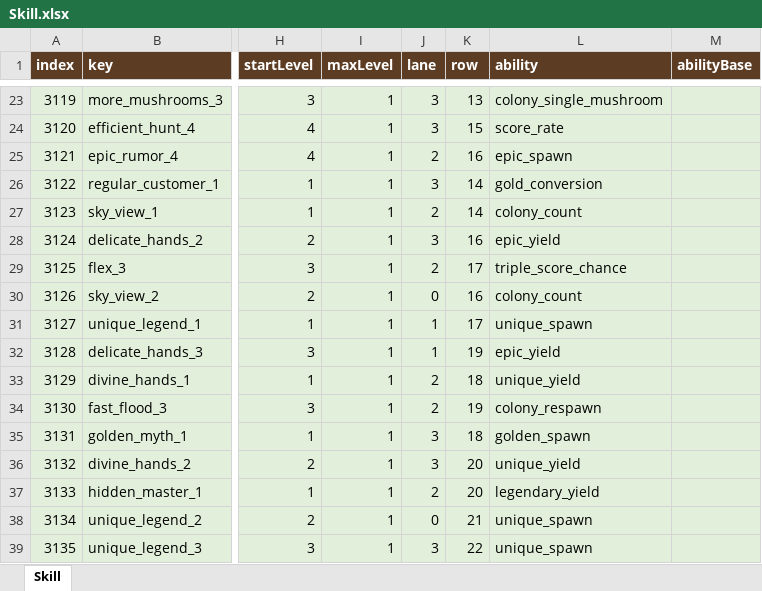
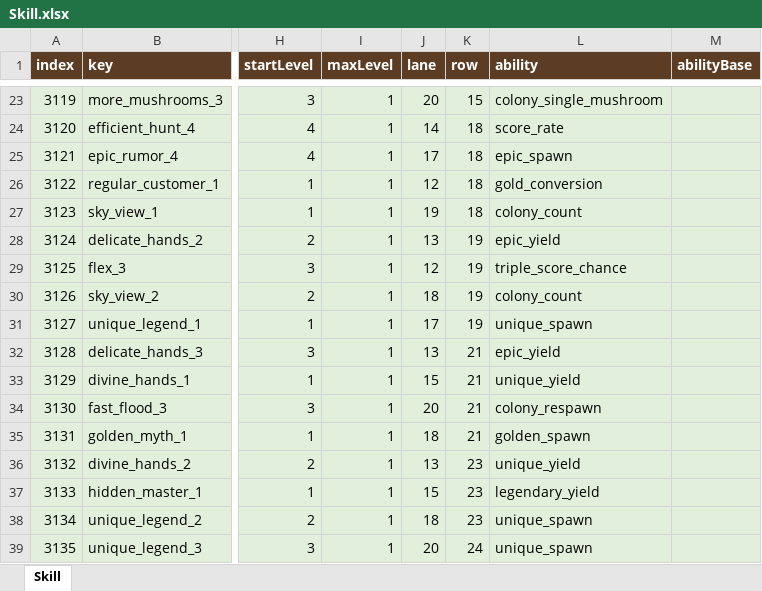
Before and after one commit to LKH1134/MMM_Mobile, an Excel workbook: Assets/Data/Tables/Skill.xlsx, sheet Skill, drawn as a sheet; only a part is shown, gaps mark what is left out; values as stored, in another font and other column widths than the file's, no borders; the diff covers the shown part only; the diff names each change by its address in the sheet, - before the commit and + after, or states it on an @@ line.

```diff
--- a/Assets/Data/Tables/Skill.xlsx (sheet Skill)
+++ b/Assets/Data/Tables/Skill.xlsx (sheet Skill)
-J23 (lane): 3
+J23 (lane): 20
-K23 (row): 13
+K23 (row): 15
-J24 (lane): 3
+J24 (lane): 14
-K24 (row): 15
+K24 (row): 18
-J25 (lane): 2
+J25 (lane): 17
-K25 (row): 16
+K25 (row): 18
-J26 (lane): 3
+J26 (lane): 12
-K26:K27 (row): 14
+K26:K27 (row): 18
-J27 (lane): 2
+J27 (lane): 19
-J28 (lane): 3
+J28 (lane): 13
-K28 (row): 16
+K28 (row): 19
-J29 (lane): 2
+J29 (lane): 12
-K29 (row): 17
+K29 (row): 19
-J30 (lane): 0
+J30 (lane): 18
-K30 (row): 16
+K30 (row): 19
-J31 (lane): 1
+J31 (lane): 17
-K31 (row): 17
+K31 (row): 19
-J32 (lane): 1
+J32 (lane): 13
-K32 (row): 19
+K32 (row): 21
-J33 (lane): 2
+J33 (lane): 15
-K33 (row): 18
+K33 (row): 21
-J34 (lane): 2
+J34 (lane): 20
-K34 (row): 19
+K34 (row): 21
-J35 (lane): 3
+J35 (lane): 18
-K35 (row): 18
+K35 (row): 21
-J36 (lane): 3
+J36 (lane): 13
-K36:K37 (row): 20
+K36:K37 (row): 23
-J37 (lane): 2
+J37 (lane): 15
-J38 (lane): 0
+J38 (lane): 18
-K38 (row): 21
+K38 (row): 23
-J39 (lane): 3
+J39 (lane): 20
-K39 (row): 22
+K39 (row): 24
```
Also changed, not shown: 222 edited cells elsewhere in this sheet, 5 other files.
